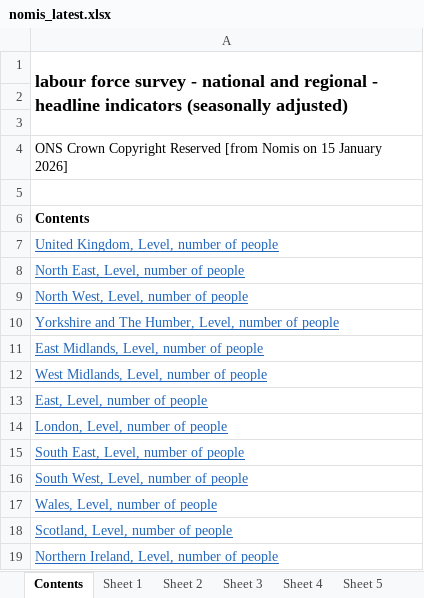
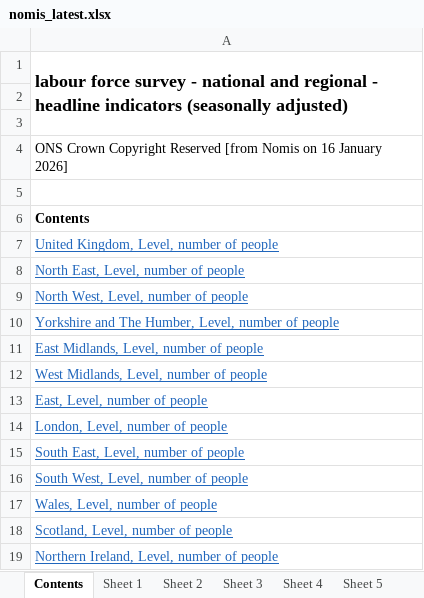
Before and after one commit to SGM-Econ/Regional-Labour-Market, an Excel workbook: data/nomis_latest.xlsx, sheet Contents, drawn as a sheet; values as stored, in another font and other column widths than the file's, no borders; the diff names each change by its address in the sheet, - before the commit and + after, or states it on an @@ line.

```diff
--- a/data/nomis_latest.xlsx (sheet Contents)
+++ b/data/nomis_latest.xlsx (sheet Contents)
-A4: …Nomis on 15 January 2026]
+A4: …Nomis on 16 January 2026]
```
Also changed, not shown: sheet Sheet 13, sheet Sheet 11, sheet Sheet 2, sheet Sheet 10, sheet Sheet 5, sheet Sheet 12, 7 more sheets.
